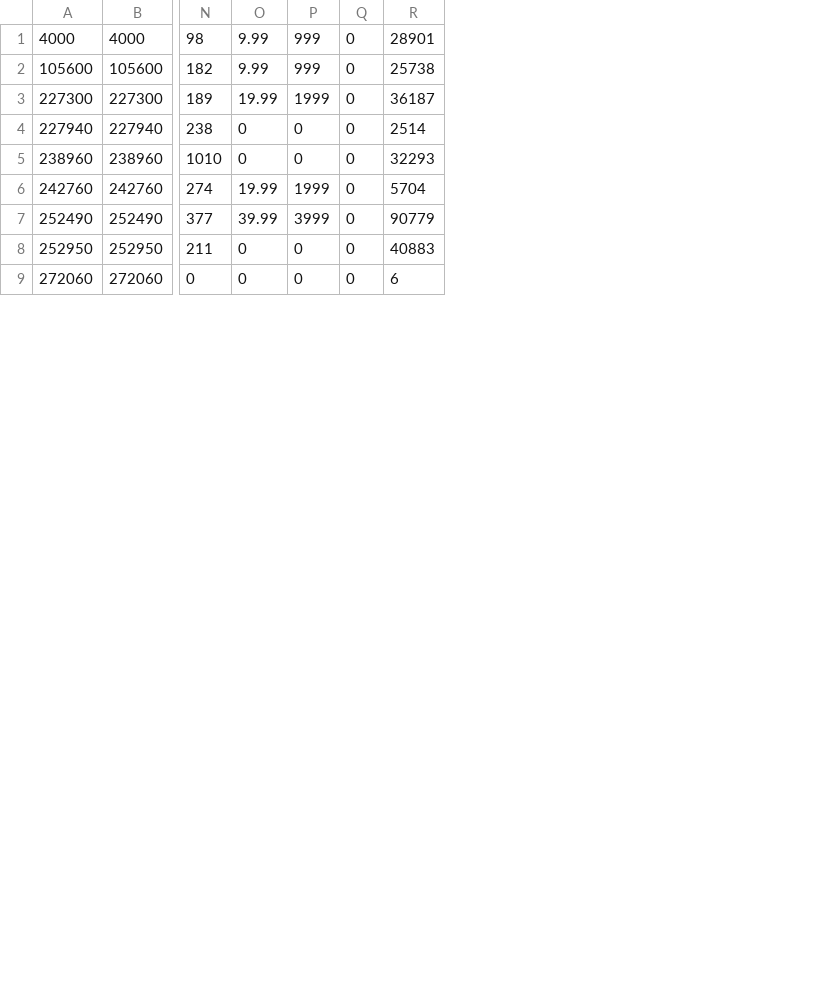
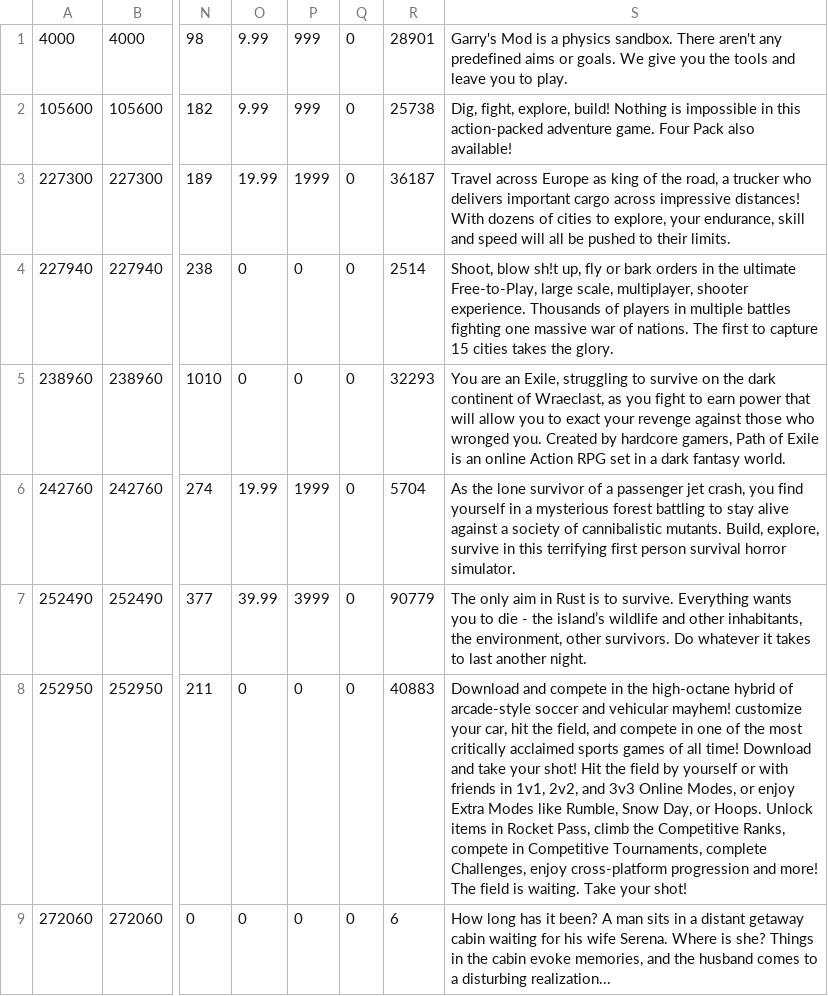
Before and after one commit to ItsNee/GamesDB, a CSV file: gameDataScrapper/indie.csv, drawn as a sheet; only a part is shown, gaps mark what is left out; the diff names each change by its address in the sheet, - before the commit and + after, or states it on an @@ line.

```diff
--- a/gameDataScrapper/indie.csv
+++ b/gameDataScrapper/indie.csv
+column S, rows 1-9: Garry's Mod is a physics sandbox. There aren't any predefined aims or goals. We give you the tools and leave you to play. | Dig, fight, explore, build! Nothing is impossible in this action-packed adventure game. Four Pack also available! | Travel across Europe as king of the road, a trucker who delivers important cargo across impressive distances! With dozens of cities to explore, your endurance, skill and speed will all be pushed to their limits. | Shoot, blow sh!t up, fly or bark orders in the ultimate Free-to-Play, large scale, multiplayer, shooter experience. Thousands of players in multiple battles fighting one massive war of nations. The first to capture 15 cities takes the glory. | You are an Exile, struggling to survive on the dark continent of Wraeclast, as you fight to earn power that will allow you to exact your revenge against those who wronged you. Created by hardcore gamers, Path of Exile is an online Action RPG set in a dark fantasy world. | As the lone survivor of a passenger jet crash, you find yourself in a mysterious forest battling to stay alive against a society of cannibalistic mutants. Build, explore, survive in this terrifying first person survival horror simulator. | The only aim in Rust is to survive. Everything wants you to die - the island’s wildlife and other inhabitants, the environment, other survivors. Do whatever it takes to last another night. | Download and compete in the high-octane hybrid of arcade-style soccer and vehicular mayhem! customize your car, hit the field, and compete in one of the most critically acclaimed sports games of all time! Download and take your shot! Hit the field by yourself or with friends in 1v1, 2v2, and 3v3 Online Modes, or enjoy Extra Modes like Rumble, Snow Day, or Hoops. Unlock items in Rocket Pass, climb the Competitive Ranks, compete in Competitive Tournaments, complete Challenges, enjoy cross-platform progression and more! The field is waiting. Take your shot! | How long has it been? A man sits in a distant getaway cabin waiting for his wife Serena. Where is she? Things in the cabin evoke memories, and the husband comes to a disturbing realization...
```
Also changed, not shown: gameDataScrapper/strategy.csv, 5 other files.
